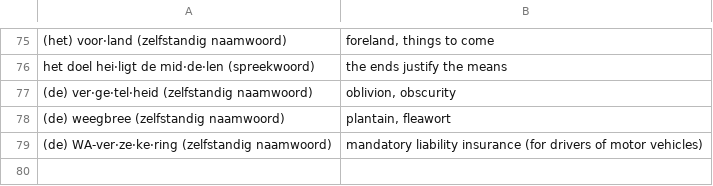
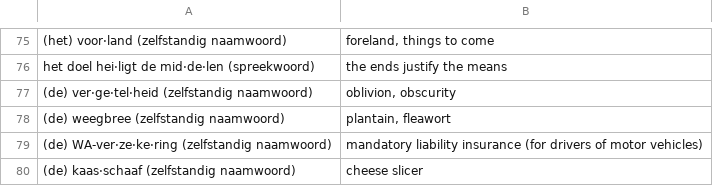
Before and after one commit to GNMoseke/dotfiles, a CSV file: flashcards/.athenaeum/word_van_vandaag.csv, drawn as a sheet; only a part is shown, gaps mark what is left out.

Commit message:
auto(flashcards): wvv

```diff
--- a/flashcards/.athenaeum/word_van_vandaag.csv
+++ b/flashcards/.athenaeum/word_van_vandaag.csv
@@ -79 +79,2 @@
 "(de) WA-ver·ze·ke·ring (zelfstandig naamwoord)","mandatory liability insurance (for drivers of motor vehicles)"
+"(de) kaas·schaaf (zelfstandig naamwoord)","cheese slicer"
```
